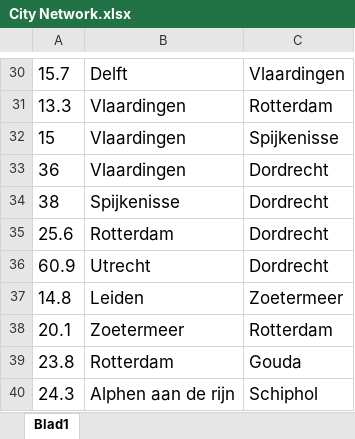
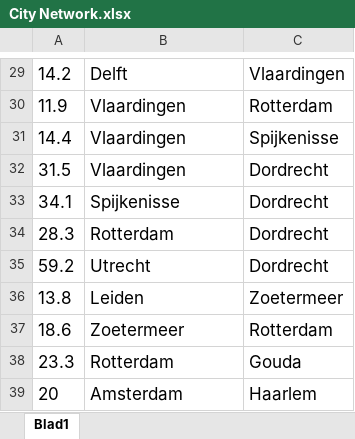
Before and after one commit to ElizeBr/Networked-Systems-Group-Assignment, an Excel workbook: City Network.xlsx, sheet Blad1, drawn as a sheet; only a part is shown, gaps mark what is left out; values as stored, in another font and other column widths than the file's, no borders; removed rows and columns are numbered as before the commit, all else as after; the diff covers the shown part only; the diff names each change by its address in the sheet, - before the commit and + after, or states it on an @@ line.

```diff
--- a/City Network.xlsx (sheet Blad1)
+++ b/City Network.xlsx (sheet Blad1)
-A29: 15.7
+A29: 14.2
-A30: 13.3
+A30: 11.9
-A31: 15
+A31: 14.4
-A32: 36
+A32: 31.5
-A33: 38
+A33: 34.1
-A34: 25.6
+A34: 28.3
-A35: 60.9
+A35: 59.2
-A36: 14.8
+A36: 13.8
-A37: 20.1
+A37: 18.6
-A38: 23.8
+A38: 23.3
-row 40: 24.3 | Alphen aan de rijn | Schiphol
+row 39: 20 | Amsterdam | Haarlem
```
Also changed, not shown: 2 added rows, 3 removed rows and 24 edited cells elsewhere in this sheet, 2 other files.
